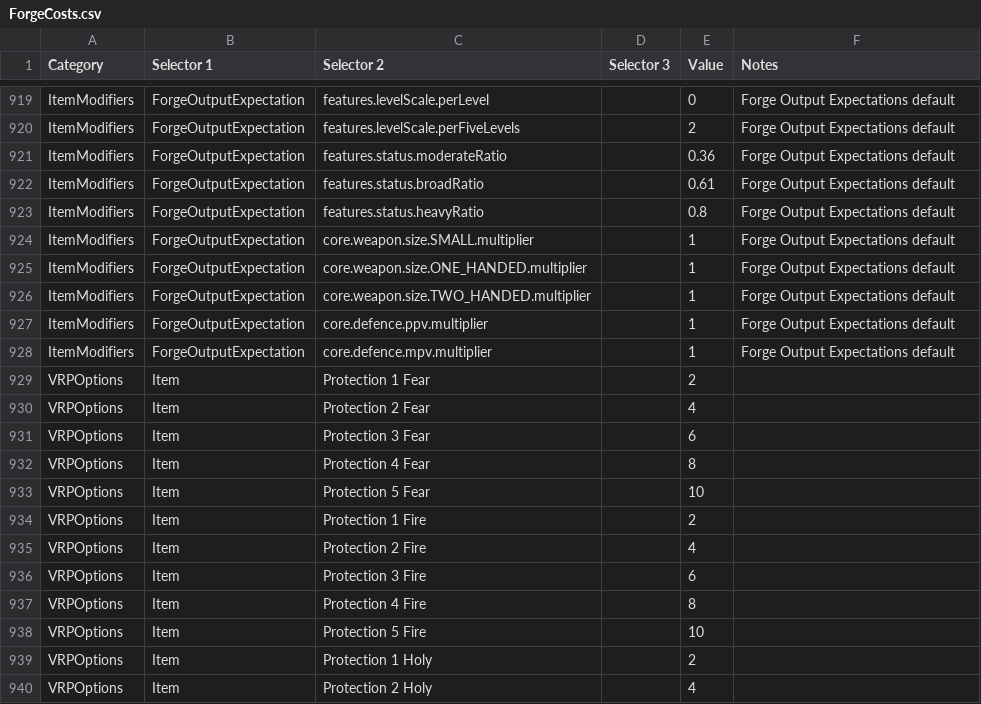
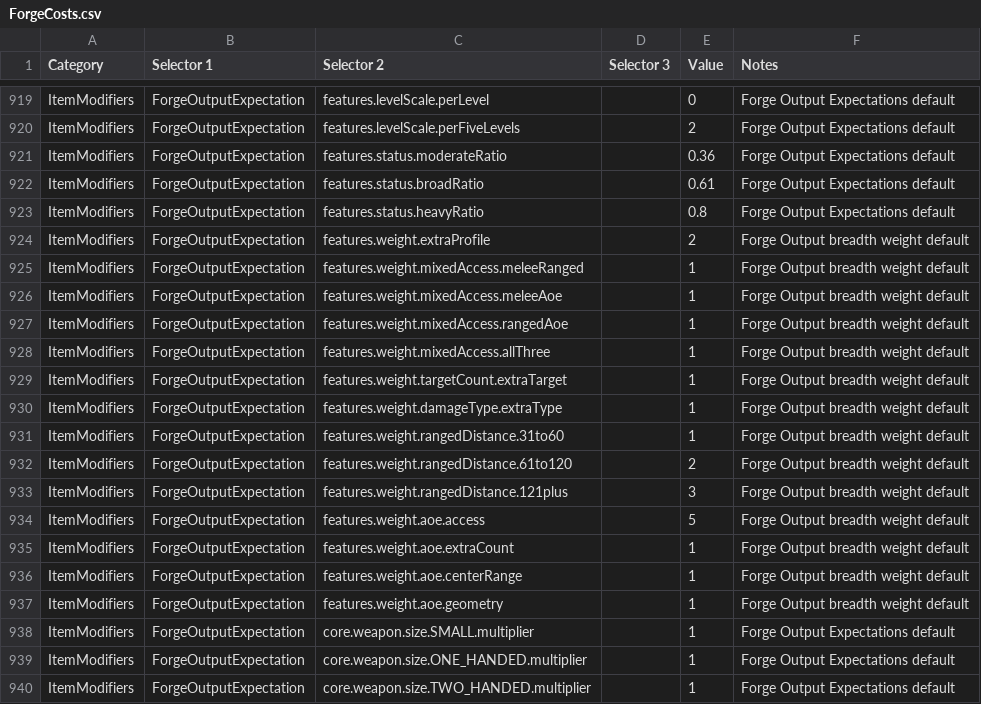
Before and after one commit to dfraserbetts/SmashApp, a CSV file: prisma/Seed/ForgeCosts.csv, drawn as a sheet; only a part is shown, gaps mark what is left out; the shorter side is filled out with more unchanged rows; the diff names each change by its address in the sheet, - before the commit and + after, or states it on an @@ line.

Commit message:
feat: expose forge breadth weights

```diff
--- a/prisma/Seed/ForgeCosts.csv
+++ b/prisma/Seed/ForgeCosts.csv
+row 924: ItemModifiers | ForgeOutputExpectation | features.weight.extraProfile |  | 2 | Forge Output breadth weight default
+row 925: ItemModifiers | ForgeOutputExpectation | features.weight.mixedAccess.meleeRanged |  | 1 | Forge Output breadth weight default
+row 926: ItemModifiers | ForgeOutputExpectation | features.weight.mixedAccess.meleeAoe |  | 1 | Forge Output breadth weight default
+row 927: ItemModifiers | ForgeOutputExpectation | features.weight.mixedAccess.rangedAoe |  | 1 | Forge Output breadth weight default
+row 928: ItemModifiers | ForgeOutputExpectation | features.weight.mixedAccess.allThree |  | 1 | Forge Output breadth weight default
+row 929: ItemModifiers | ForgeOutputExpectation | features.weight.targetCount.extraTarget |  | 1 | Forge Output breadth weight default
+row 930: ItemModifiers | ForgeOutputExpectation | features.weight.damageType.extraType |  | 1 | Forge Output breadth weight default
+row 931: ItemModifiers | ForgeOutputExpectation | features.weight.rangedDistance.31to60 |  | 1 | Forge Output breadth weight default
+row 932: ItemModifiers | ForgeOutputExpectation | features.weight.rangedDistance.61to120 |  | 2 | Forge Output breadth weight default
+row 933: ItemModifiers | ForgeOutputExpectation | features.weight.rangedDistance.121plus |  | 3 | Forge Output breadth weight default
+row 934: ItemModifiers | ForgeOutputExpectation | features.weight.aoe.access |  | 5 | Forge Output breadth weight default
+row 935: ItemModifiers | ForgeOutputExpectation | features.weight.aoe.extraCount |  | 1 | Forge Output breadth weight default
+row 936: ItemModifiers | ForgeOutputExpectation | features.weight.aoe.centerRange |  | 1 | Forge Output breadth weight default
+row 937: ItemModifiers | ForgeOutputExpectation | features.weight.aoe.geometry |  | 1 | Forge Output breadth weight default
```
Also changed, not shown: 3 other files.
